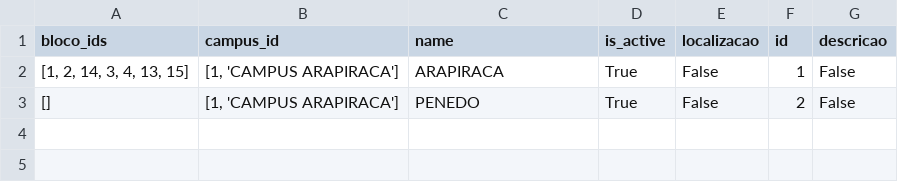
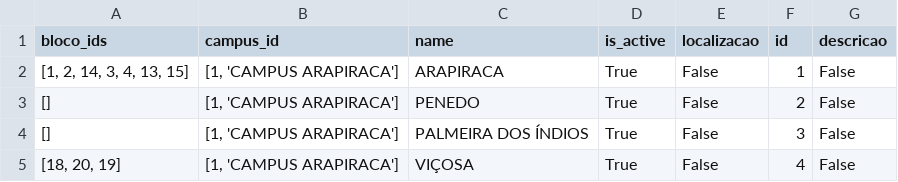
Before and after one commit to ntiufalara/universidade-digital, a CSV file: script_migracao_v10/dados_polo.csv, drawn as a sheet; the diff names each change by its address in the sheet, - before the commit and + after, or states it on an @@ line.

Commit message:
Atualizando script de migração de banco de dados

```diff
--- a/script_migracao_v10/dados_polo.csv
+++ b/script_migracao_v10/dados_polo.csv
+row 4: [] | [1, 'CAMPUS ARAPIRACA'] | PALMEIRA DOS ÍNDIOS | True | False | 3 | False
+row 5: [18, 20, 19] | [1, 'CAMPUS ARAPIRACA'] | VIÇOSA | True | False | 4 | False
```
Also changed, not shown: 4 other files.
